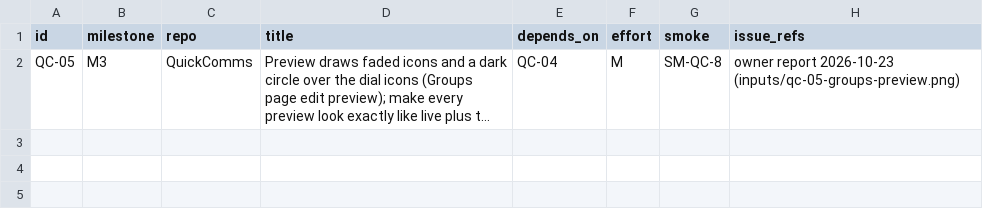
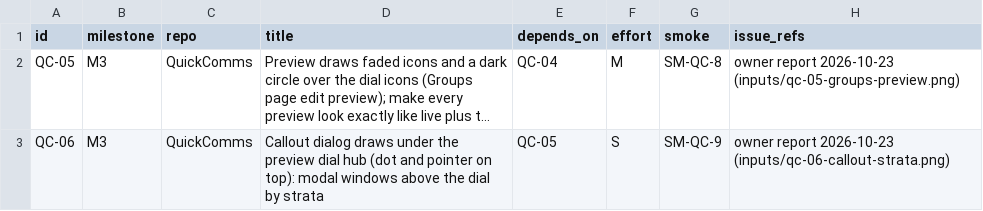
Before and after one commit to tusharsaxena/Ka0sAddonsCommonTasks, a TSV file: docs/2026-10-23-SIM_PREVIEW_MODE_STRIPS/plan-data/addendum-01.tsv, drawn as a sheet; long unchanged cells end in …; the diff names each change by its address in the sheet, - before the commit and + after, or states it on an @@ line.

```diff
--- a/docs/2026-10-23-SIM_PREVIEW_MODE_STRIPS/plan-data/addendum-01.tsv
+++ b/docs/2026-10-23-SIM_PREVIEW_MODE_STRIPS/plan-data/addendum-01.tsv
+row 3: QC-06 | M3 | QuickComms | Callout dialog draws under the preview dial hub (dot and pointer on top): modal windows above the dial by strata | QC-05 | S | SM-QC-9 | owner report 2026-10-23 (inputs/qc-06-callout-strata.png)
```
Also changed, not shown: 4 other files.
